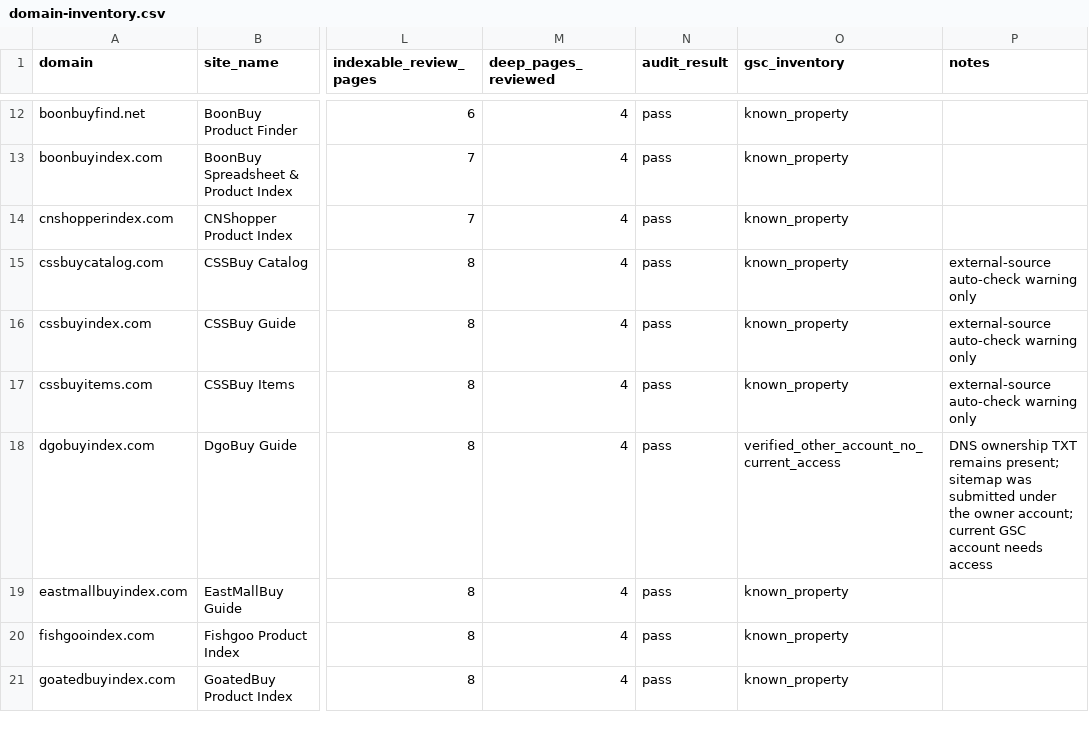
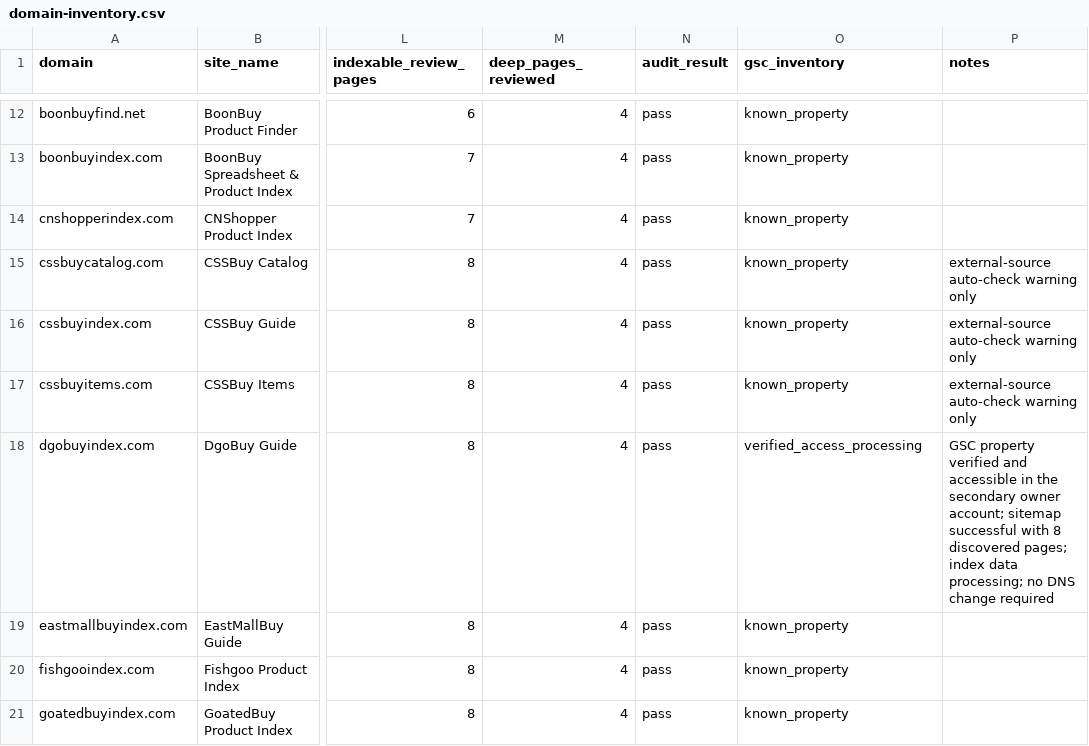
Before and after one commit to rsk114292-pixel/indexfinds, a CSV file: Docs/seo-content-rollout/domain-inventory.csv, drawn as a sheet; only a part is shown, gaps mark what is left out; the diff covers the shown part only; the diff names each change by its address in the sheet, - before the commit and + after, or states it on an @@ line.

```diff
--- a/Docs/seo-content-rollout/domain-inventory.csv
+++ b/Docs/seo-content-rollout/domain-inventory.csv
-O18 (gsc_inventory): verified_other_account_no_current_access
+O18 (gsc_inventory): verified_access_processing
-P18 (notes): DNS ownership TXT remains present; sitemap was submitted under the owner account; current GSC account needs access
+P18 (notes): GSC property verified and accessible in the secondary owner account; sitemap successful with 8 discovered pages; index data processing; no DNS change required
```
Also changed, not shown: 29 edited cells elsewhere in this file, Docs/seo-content-rollout/brand-image-audit.csv, Docs/seo-content-rollout/domain-priority-ranking.csv, 7 other files.
